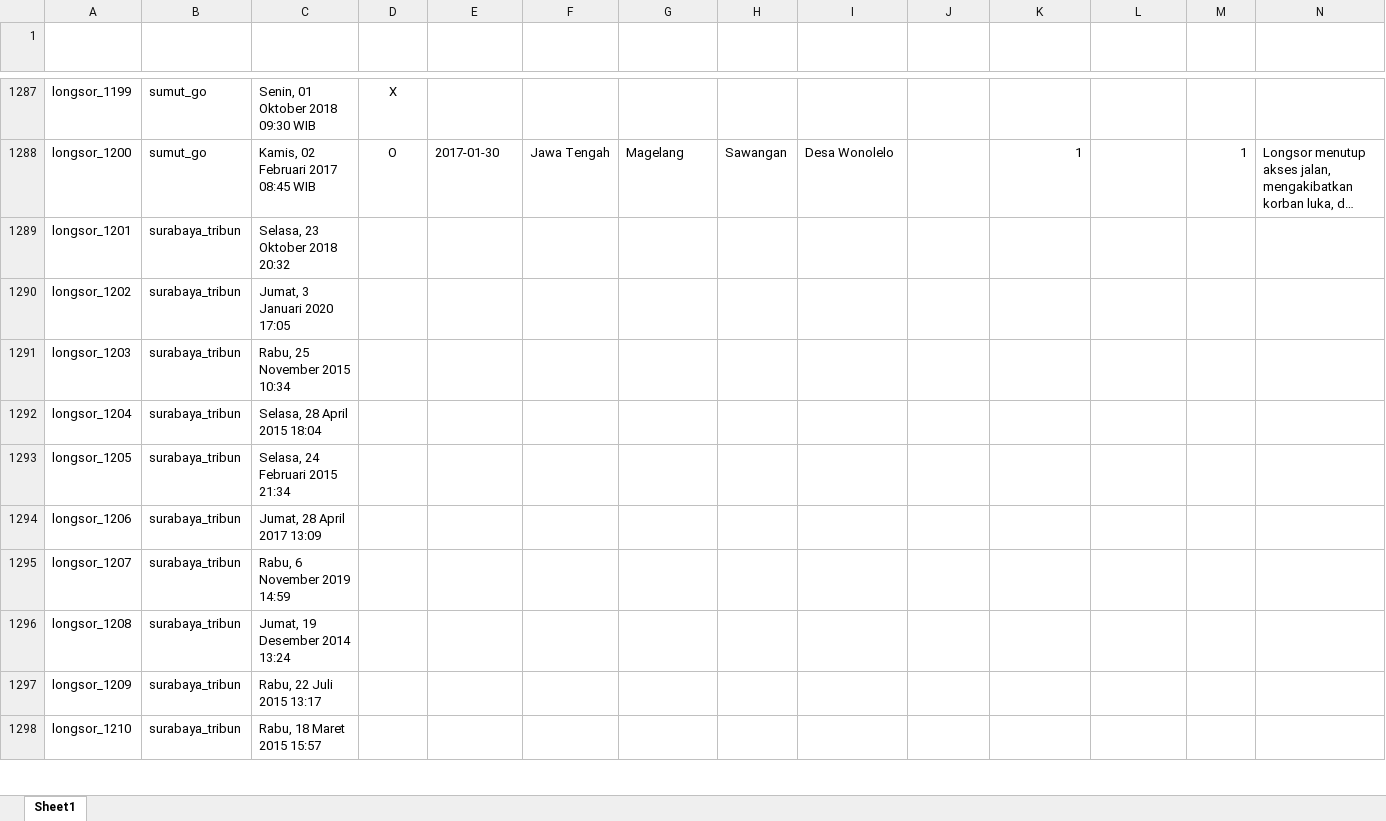
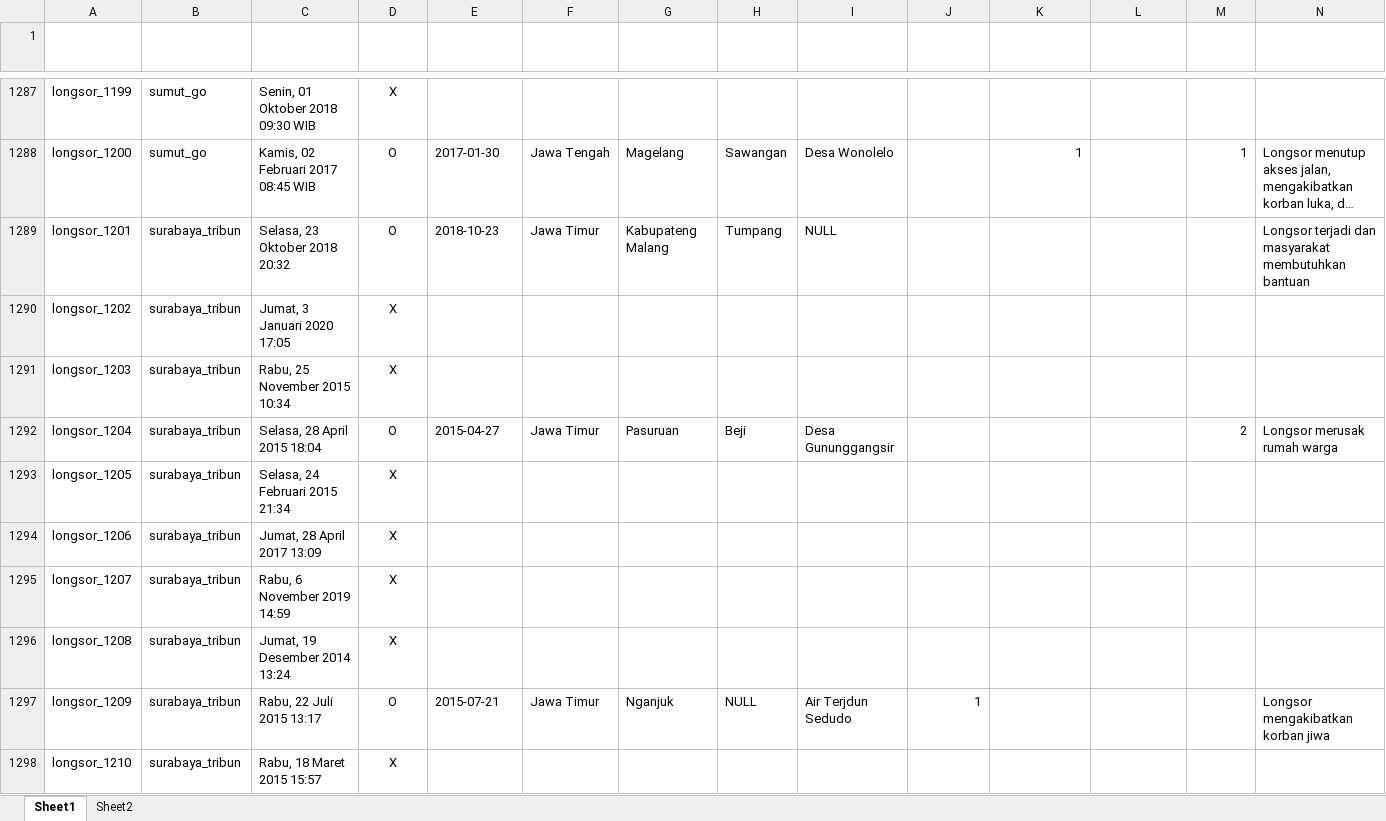
Before and after one commit to gusman/anotated_data, an Excel workbook: longsor/v02_new/sample_longsor_anotasi_v02_new.xlsx.xlsx, sheet Sheet1, drawn as a sheet; only a part is shown, gaps mark what is left out; long unchanged cells end in …; values as stored, in another font and other column widths than the file's, no borders; table styles not drawn; removed rows and columns are numbered as before the commit, all else as after; the diff covers the shown part only; the diff names each change by its address in the sheet, - before the commit and + after, or states it on an @@ line.

Commit message:
Complete longsor

```diff
--- a/longsor/v02_new/sample_longsor_anotasi_v02_new.xlsx.xlsx (sheet Sheet1)
+++ b/longsor/v02_new/sample_longsor_anotasi_v02_new.xlsx.xlsx (sheet Sheet1)
+sheet tab: Sheet2
-D1289 (Positif Bencana Alam): (empty)
+D1289 (Positif Bencana Alam): O
-E1289 (Tanggal Kejadian): (empty)
+E1289 (Tanggal Kejadian): 2018-10-23
-F1289 (Lokasi ADM1): (empty)
+F1289 (Lokasi ADM1): Jawa Timur
-G1289 (Lokasi ADM2): (empty)
+G1289 (Lokasi ADM2): Kabupateng Malang
-H1289 (Lokasi ADM3): (empty)
+H1289 (Lokasi ADM3): Tumpang
-I1289 (Lokasi Lainnya): (empty)
+I1289 (Lokasi Lainnya): NULL
-N1289 (Dampak Lainnya): (empty)
+N1289 (Dampak Lainnya): Longsor terjadi dan masyarakat membutuhkan bantuan
-D1290:D1291 (Positif Bencana Alam): (empty)
+D1290:D1291 (Positif Bencana Alam): X
-row 1292: longsor_1204 | surabaya_tribun | Selasa, 28 April 2015 18:04
+row 1292: longsor_1204 | surabaya_tribun | Selasa, 28 April 2015 18:04 | O | 2015-04-27 | Jawa Timur | Pasuruan | Beji | Desa Gununggangsir |  |  |  | 2 | Longsor merusak rumah warga
-D1293:D1296 (Positif Bencana Alam): (empty)
+D1293:D1296 (Positif Bencana Alam): X
-row 1297: longsor_1209 | surabaya_tribun | Rabu, 22 Juli 2015 13:17
+row 1297: longsor_1209 | surabaya_tribun | Rabu, 22 Juli 2015 13:17 | O | 2015-07-21 | Jawa Timur | Nganjuk | NULL | Air Terjdun Sedudo | 1 |  |  |  | Longsor mengakibatkan korban jiwa
-D1298 (Positif Bencana Alam): (empty)
+D1298 (Positif Bencana Alam): X
```
Also changed, not shown: 1 added row, 1 removed row and 21 edited cells elsewhere in this sheet, 1 other file.
